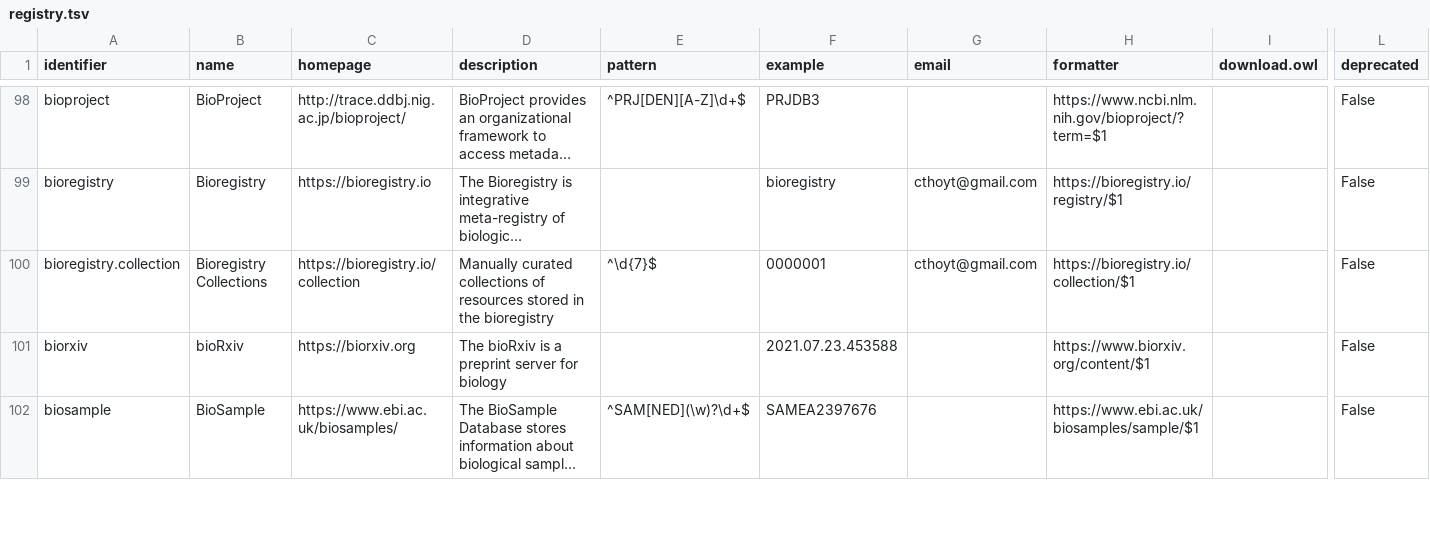
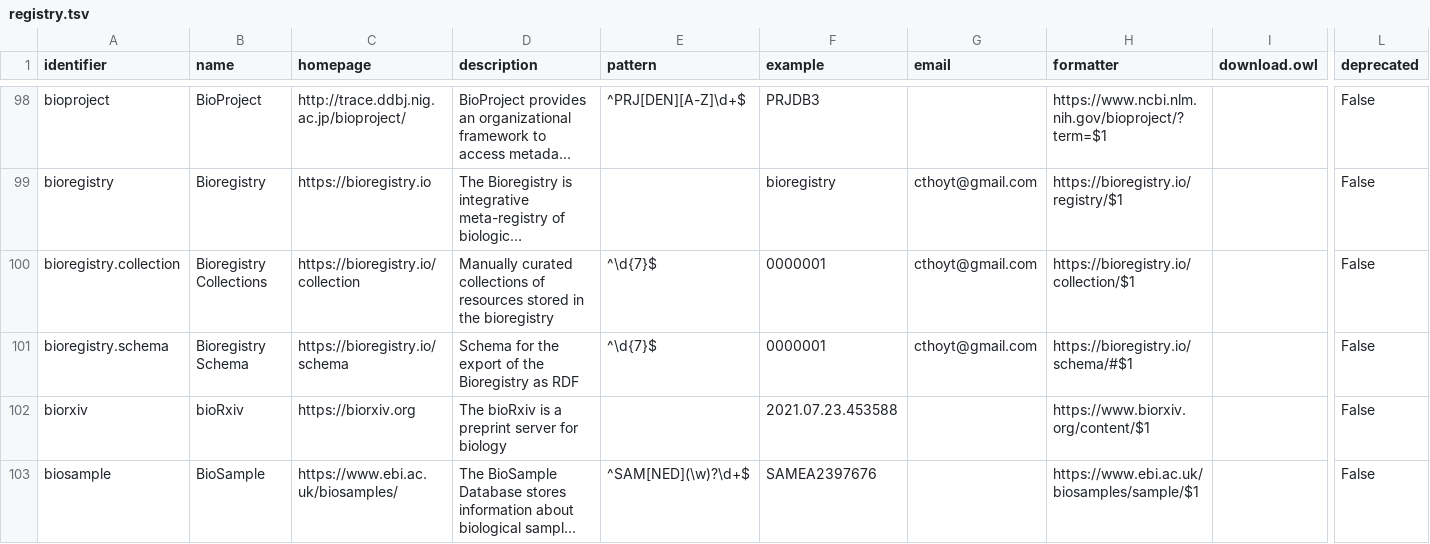
Before and after one commit to biopragmatics/bioregistry, a TSV file: exports/registry/registry.tsv (was docs/_data/registry.tsv), drawn as a sheet; only a part is shown, gaps mark what is left out; long unchanged cells end in …; rows hold the shown columns only; the diff names each change by its address in the sheet, - before the commit and + after, or states it on an @@ line.

Commit message:
Update exports

```diff
--- a/docs/_data/registry.tsv
+++ b/exports/registry/registry.tsv
+row 101: bioregistry.schema | Bioregistry Schema | https://bioregistry.io/schema | Schema for the export of the Bioregistry as RDF | ^\d{7}$ | 0000001 | cthoyt@gmail.com | https://bioregistry.io/schema/#$1 |  | False
```
Also changed, not shown: 17 other files.
